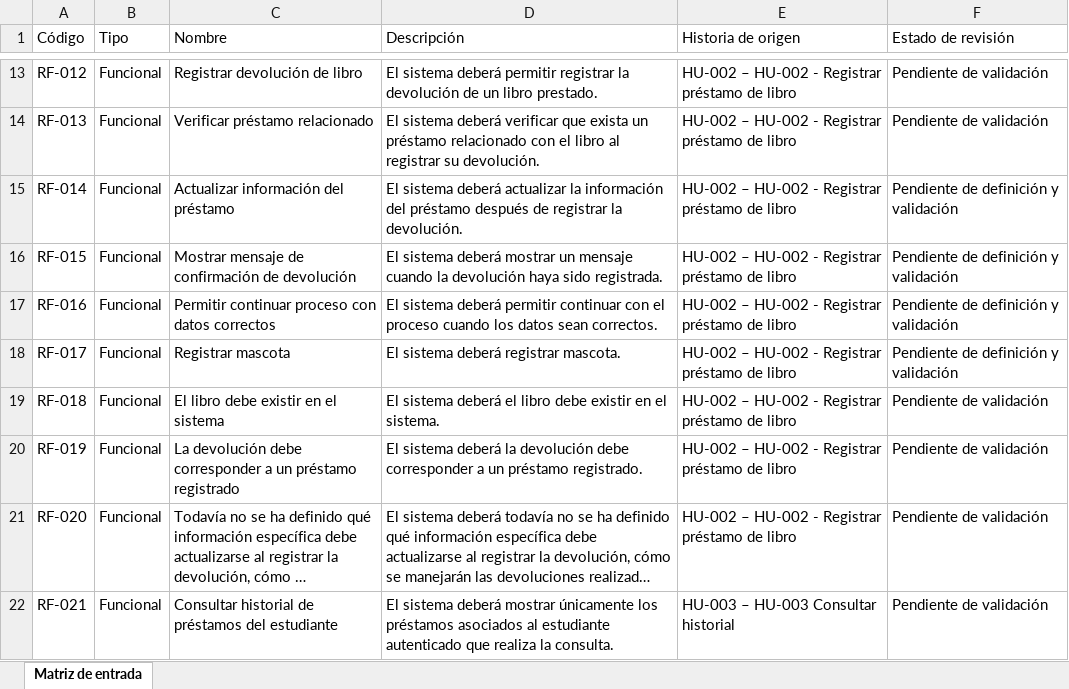
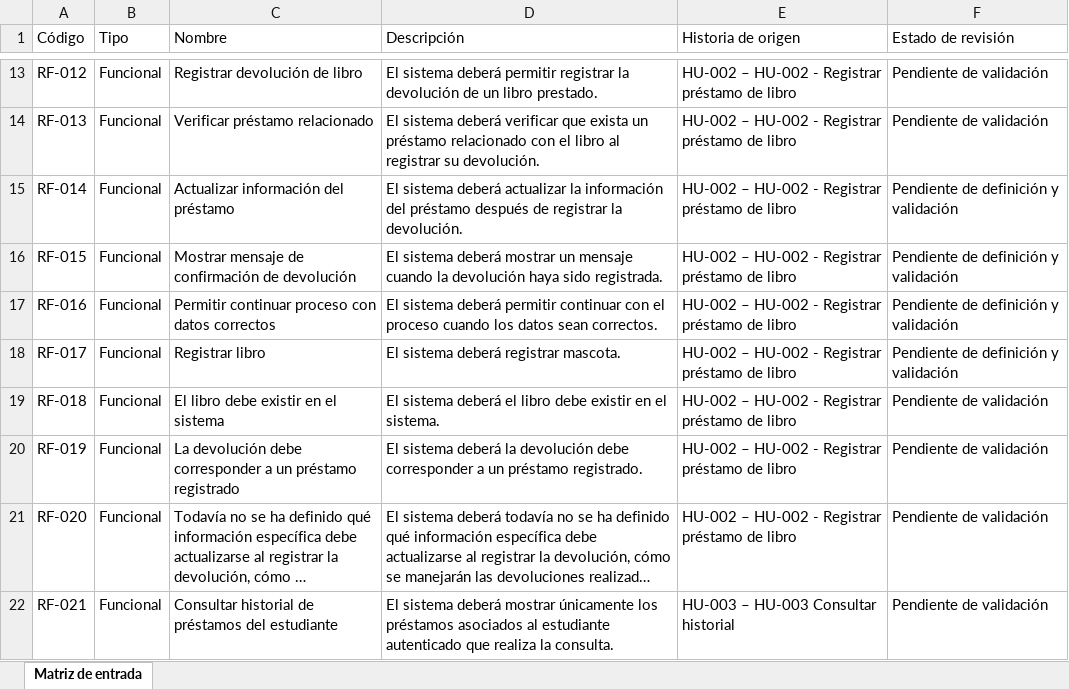
Before and after one commit to acuarionat/modelo-multiagente-dev, an Excel workbook: output/xlsx/matriz_entrada_diseno.xlsx, sheet Matriz de entrada, drawn as a sheet; only a part is shown, gaps mark what is left out; long unchanged cells end in …; values as stored, in another font and other column widths than the file's, no borders; the diff names each change by its address in the sheet, - before the commit and + after, or states it on an @@ line.

```diff
--- a/output/xlsx/matriz_entrada_diseno.xlsx (sheet Matriz de entrada)
+++ b/output/xlsx/matriz_entrada_diseno.xlsx (sheet Matriz de entrada)
-C18 (Nombre): Registrar mascota
+C18 (Nombre): Registrar libro
```
Also changed, not shown: output/xlsx/matriz_diseno_20260820.xlsx, output/xlsx/matriz_entrada_codificacion.xlsx, 28 other files.
